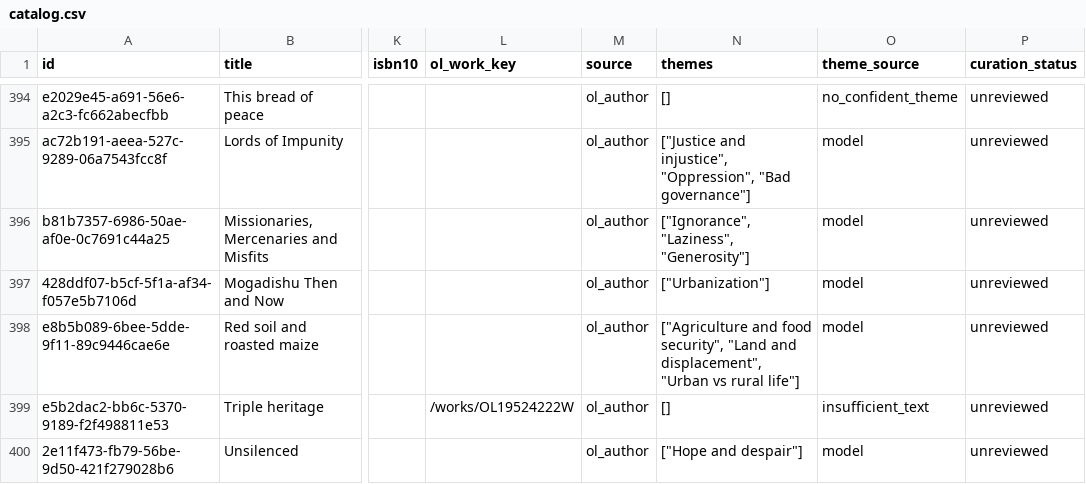
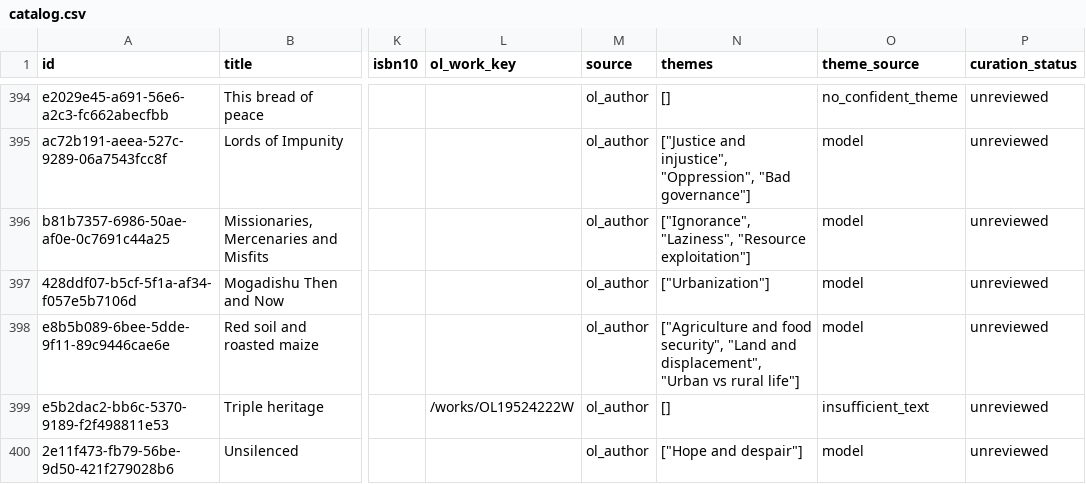
Before and after one commit to 254Nicole-Nase/somaRec-thematic-recommender, a CSV file: backend/data/catalog.csv, drawn as a sheet; only a part is shown, gaps mark what is left out; the diff covers the shown part only; the diff names each change by its address in the sheet, - before the commit and + after, or states it on an @@ line.

```diff
--- a/backend/data/catalog.csv
+++ b/backend/data/catalog.csv
-N396 (themes): ["Ignorance", "Laziness", "Generosity"]
+N396 (themes): ["Ignorance", "Laziness", "Resource exploitation"]
```
Also changed, not shown: 22 edited cells elsewhere in this file, backend/data/corrections.csv, 2 other files.
